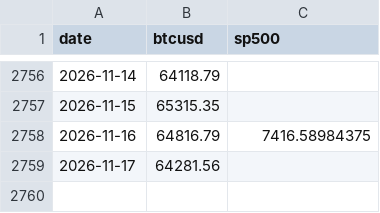
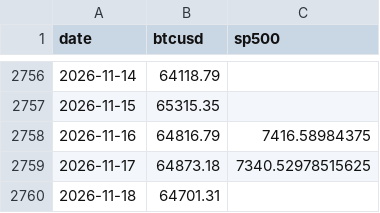
Before and after one commit to Slavduja/PBOC, a CSV file: output/markets.csv, drawn as a sheet; only a part is shown, gaps mark what is left out.

```diff
--- a/output/markets.csv
+++ b/output/markets.csv
@@ -2758,2 +2758,3 @@ date,btcusd,sp500
 2026-11-16,64816.79,7416.58984375
-2026-11-17,64281.56,
+2026-11-17,64873.18,7340.52978515625
+2026-11-18,64701.31,
```
Also changed, not shown: output/operations.csv, output/pboc_liquidity.csv, 2 other files.
